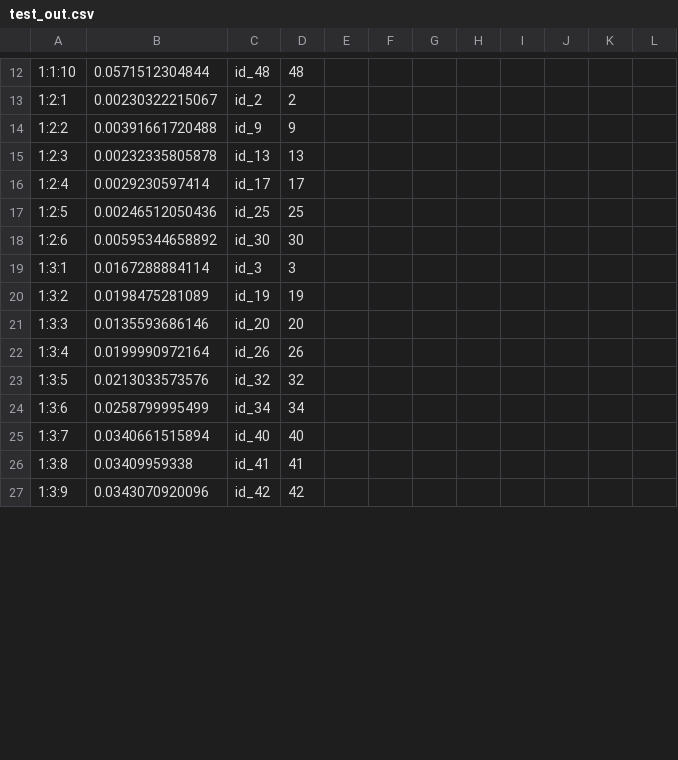
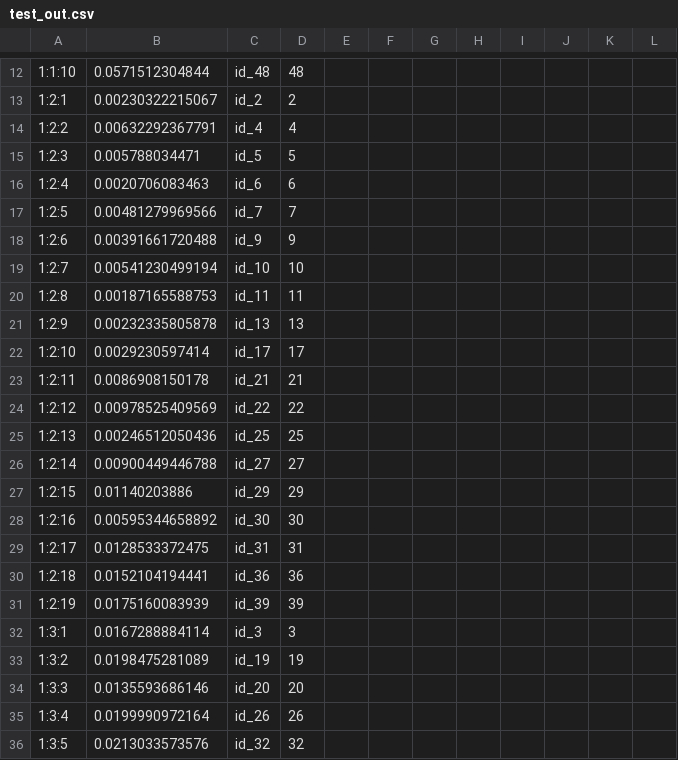
Before and after one commit to mnagaso/cluster_detection_app, a CSV file: output_files/test_out.csv, drawn as a sheet; only a part is shown, gaps mark what is left out; the shorter side is filled out with more unchanged rows; the diff covers the shown part only.

```diff
--- a/output_files/test_out.csv
+++ b/output_files/test_out.csv
@@ -13,7 +13,20 @@
 1:2:1,0.00230322215067,id_2,2
-1:2:2,0.00391661720488,id_9,9
-1:2:3,0.00232335805878,id_13,13
-1:2:4,0.0029230597414,id_17,17
-1:2:5,0.00246512050436,id_25,25
-1:2:6,0.00595344658892,id_30,30
+1:2:2,0.00632292367791,id_4,4
+1:2:3,0.005788034471,id_5,5
+1:2:4,0.0020706083463,id_6,6
+1:2:5,0.00481279969566,id_7,7
+1:2:6,0.00391661720488,id_9,9
+1:2:7,0.00541230499194,id_10,10
+1:2:8,0.00187165588753,id_11,11
+1:2:9,0.00232335805878,id_13,13
+1:2:10,0.0029230597414,id_17,17
+1:2:11,0.0086908150178,id_21,21
+1:2:12,0.00978525409569,id_22,22
+1:2:13,0.00246512050436,id_25,25
+1:2:14,0.00900449446788,id_27,27
+1:2:15,0.01140203886,id_29,29
+1:2:16,0.00595344658892,id_30,30
+1:2:17,0.0128533372475,id_31,31
+1:2:18,0.0152104194441,id_36,36
+1:2:19,0.0175160083939,id_39,39
 1:3:1,0.0167288884114,id_3,3
```
Also changed, not shown: 13 removed rows and 12 edited cells elsewhere in this file, 5 other files.
